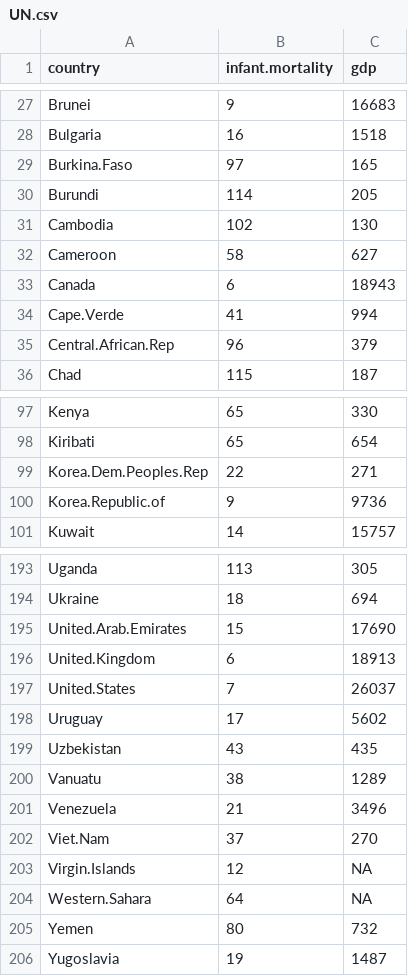
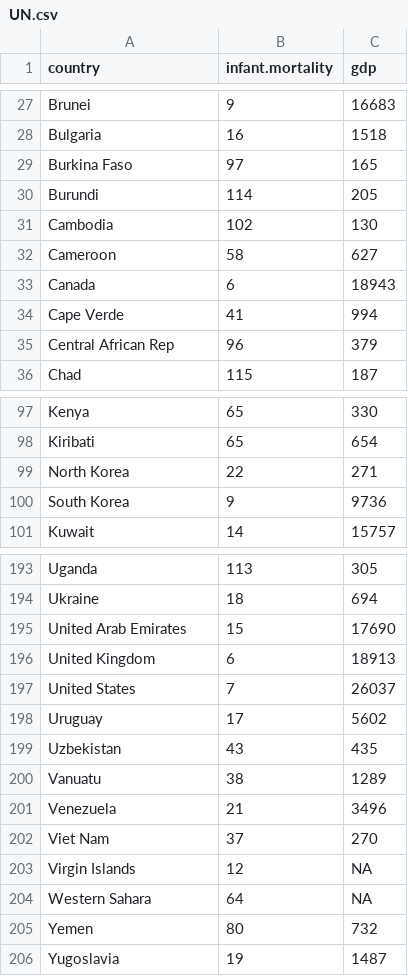
Before and after one commit to daniel0128/d3_assign, a CSV file: geovisual/UN.csv, drawn as a sheet; only a part is shown, gaps mark what is left out; the diff covers the shown part only.

```diff
--- a/geovisual/UN.csv
+++ b/geovisual/UN.csv
@@ -28,3 +28,3 @@
 "Bulgaria",16,1518
-"Burkina.Faso",97,165
+"Burkina Faso",97,165
 "Burundi",114,205
@@ -33,4 +33,4 @@
 "Canada",6,18943
-"Cape.Verde",41,994
-"Central.African.Rep",96,379
+"Cape Verde",41,994
+"Central African Rep",96,379
 "Chad",115,187
@@ -98,4 +98,4 @@
 "Kiribati",65,654
-"Korea.Dem.Peoples.Rep",22,271
-"Korea.Republic.of",9,9736
+"North Korea",22,271
+"South Korea",9,9736
 "Kuwait",14,15757
@@ -194,5 +194,5 @@
 "Ukraine",18,694
-"United.Arab.Emirates",15,17690
-"United.Kingdom",6,18913
-"United.States",7,26037
+"United Arab Emirates",15,17690
+"United Kingdom",6,18913
+"United States",7,26037
 "Uruguay",17,5602
@@ -201,5 +201,5 @@
 "Venezuela",21,3496
-"Viet.Nam",37,270
-"Virgin.Islands",12,NA
-"Western.Sahara",64,NA
+"Viet Nam",37,270
+"Virgin Islands",12,NA
+"Western Sahara",64,NA
 "Yemen",80,732
```
Also changed, not shown: 34 edited cells elsewhere in this file, 5 other files.
